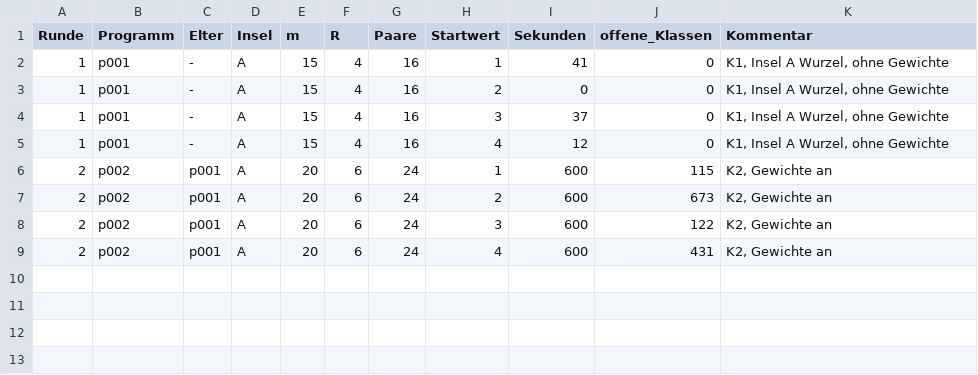
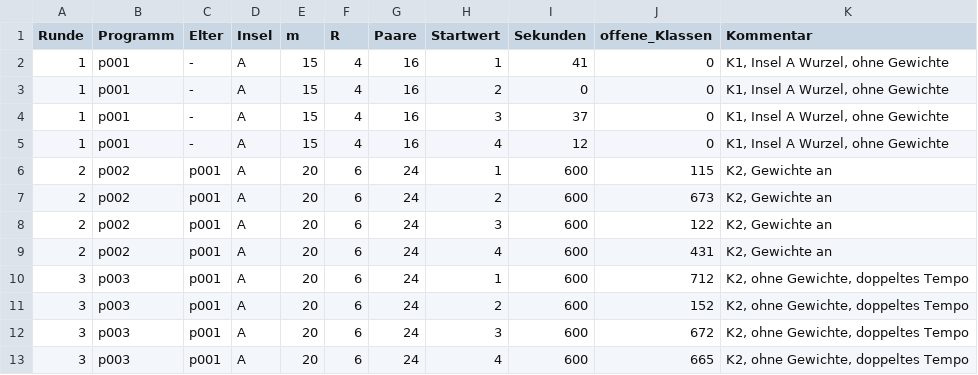
Before and after one commit to Justus42/spencer-discrepancy-search, a TSV file: runs/evo/archiv.tsv, drawn as a sheet; the diff names each change by its address in the sheet, - before the commit and + after, or states it on an @@ line.

```diff
--- a/runs/evo/archiv.tsv
+++ b/runs/evo/archiv.tsv
+row 10: 3 | p003 | p001 | A | 20 | 6 | 24 | 1 | 600 | 712 | K2, ohne Gewichte, doppeltes Tempo
+row 11: 3 | p003 | p001 | A | 20 | 6 | 24 | 2 | 600 | 152 | K2, ohne Gewichte, doppeltes Tempo
+row 12: 3 | p003 | p001 | A | 20 | 6 | 24 | 3 | 600 | 672 | K2, ohne Gewichte, doppeltes Tempo
+row 13: 3 | p003 | p001 | A | 20 | 6 | 24 | 4 | 600 | 665 | K2, ohne Gewichte, doppeltes Tempo
```
Also changed, not shown: 15 other files.
